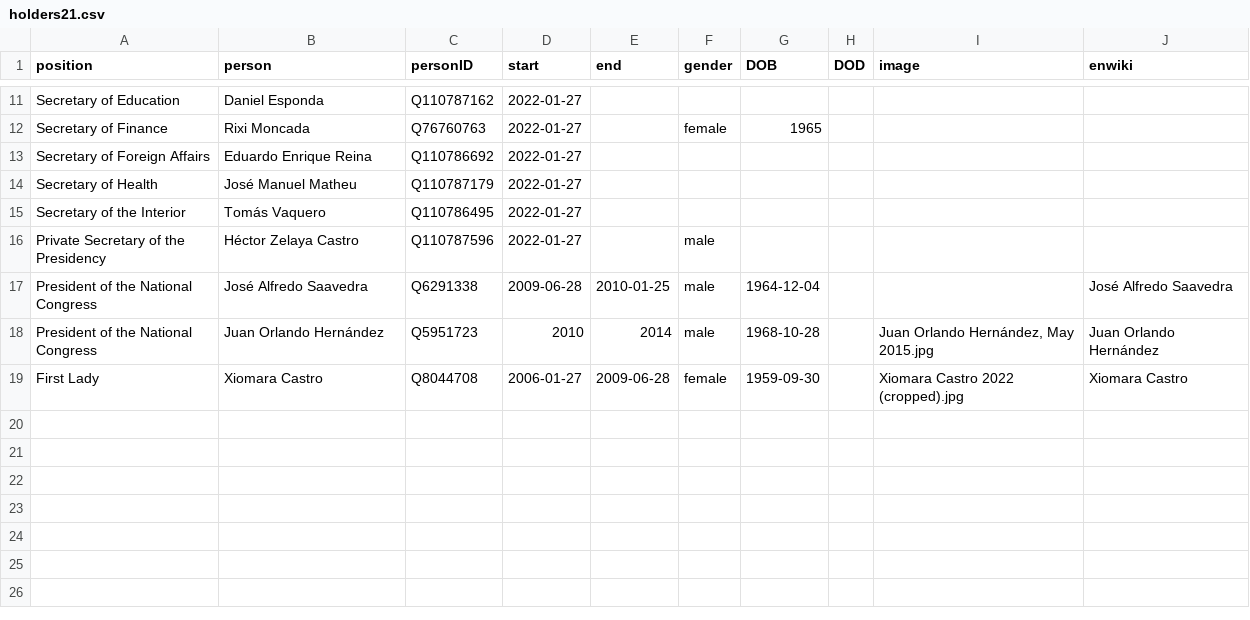
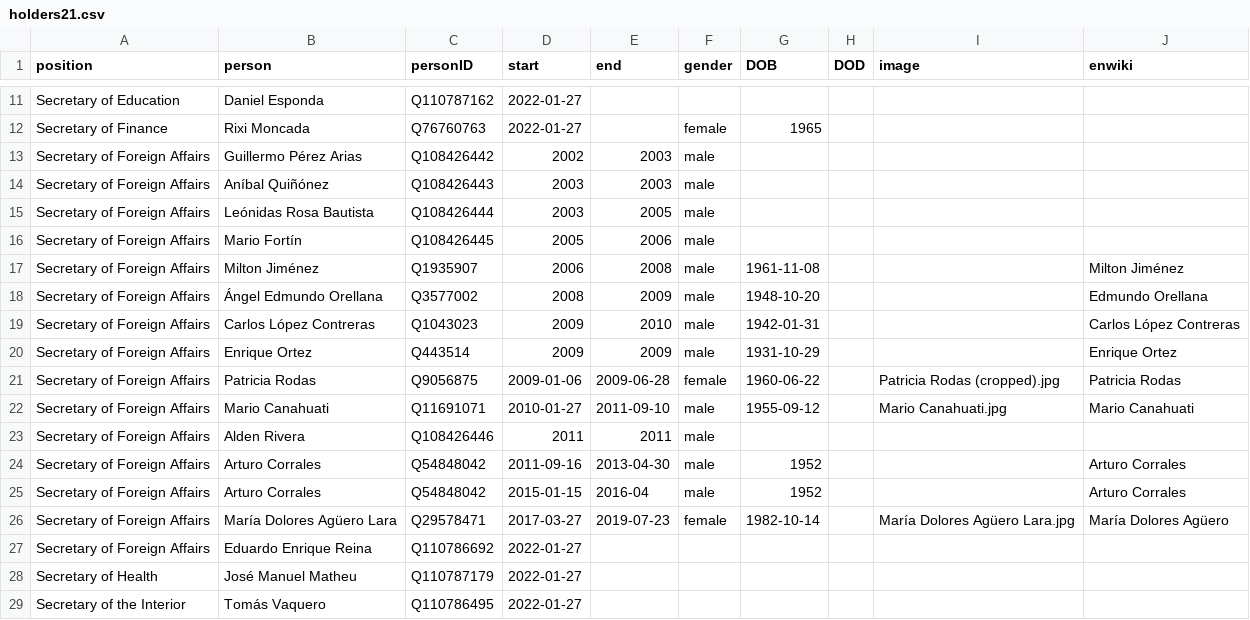
Before and after one commit to every-politician-scrapers/honduras-ministers, a CSV file: html/holders21.csv, drawn as a sheet; only a part is shown, gaps mark what is left out; the shorter side is filled out with more unchanged rows.

Commit message:
PCB update

```diff
--- a/html/holders21.csv
+++ b/html/holders21.csv
@@ -12,2 +12,16 @@ Secretary of Education,Daniel Esponda,Q110787162,2022-01-27,,,,,,
 Secretary of Finance,Rixi Moncada,Q76760763,2022-01-27,,female,1965,,,
+Secretary of Foreign Affairs,Guillermo Pérez Arias,Q108426442,2002,2003,male,,,,
+Secretary of Foreign Affairs,Aníbal Quiñónez,Q108426443,2003,2003,male,,,,
+Secretary of Foreign Affairs,Leónidas Rosa Bautista,Q108426444,2003,2005,male,,,,
+Secretary of Foreign Affairs,Mario Fortín,Q108426445,2005,2006,male,,,,
+Secretary of Foreign Affairs,Milton Jiménez,Q1935907,2006,2008,male,1961-11-08,,,Milton Jiménez
+Secretary of Foreign Affairs,Ángel Edmundo Orellana,Q3577002,2008,2009,male,1948-10-20,,,Edmundo Orellana
+Secretary of Foreign Affairs,Carlos López Contreras,Q1043023,2009,2010,male,1942-01-31,,,Carlos López Contreras
+Secretary of Foreign Affairs,Enrique Ortez,Q443514,2009,2009,male,1931-10-29,,,Enrique Ortez
+Secretary of Foreign Affairs,Patricia Rodas,Q9056875,2009-01-06,2009-06-28,female,1960-06-22,,Patricia Rodas (cropped).jpg,Patricia Rodas
+Secretary of Foreign Affairs,Mario Canahuati,Q11691071,2010-01-27,2011-09-10,male,1955-09-12,,Mario Canahuati.jpg,Mario Canahuati
+Secretary of Foreign Affairs,Alden Rivera,Q108426446,2011,2011,male,,,,
+Secretary of Foreign Affairs,Arturo Corrales,Q54848042,2011-09-16,2013-04-30,male,1952,,,Arturo Corrales
+Secretary of Foreign Affairs,Arturo Corrales,Q54848042,2015-01-15,2016-04,male,1952,,,Arturo Corrales
+Secretary of Foreign Affairs,María Dolores Agüero Lara,Q29578471,2017-03-27,2019-07-23,female,1982-10-14,,María Dolores Agüero Lara.jpg,María Dolores Agüero
 Secretary of Foreign Affairs,Eduardo Enrique Reina,Q110786692,2022-01-27,,,,,,
```
